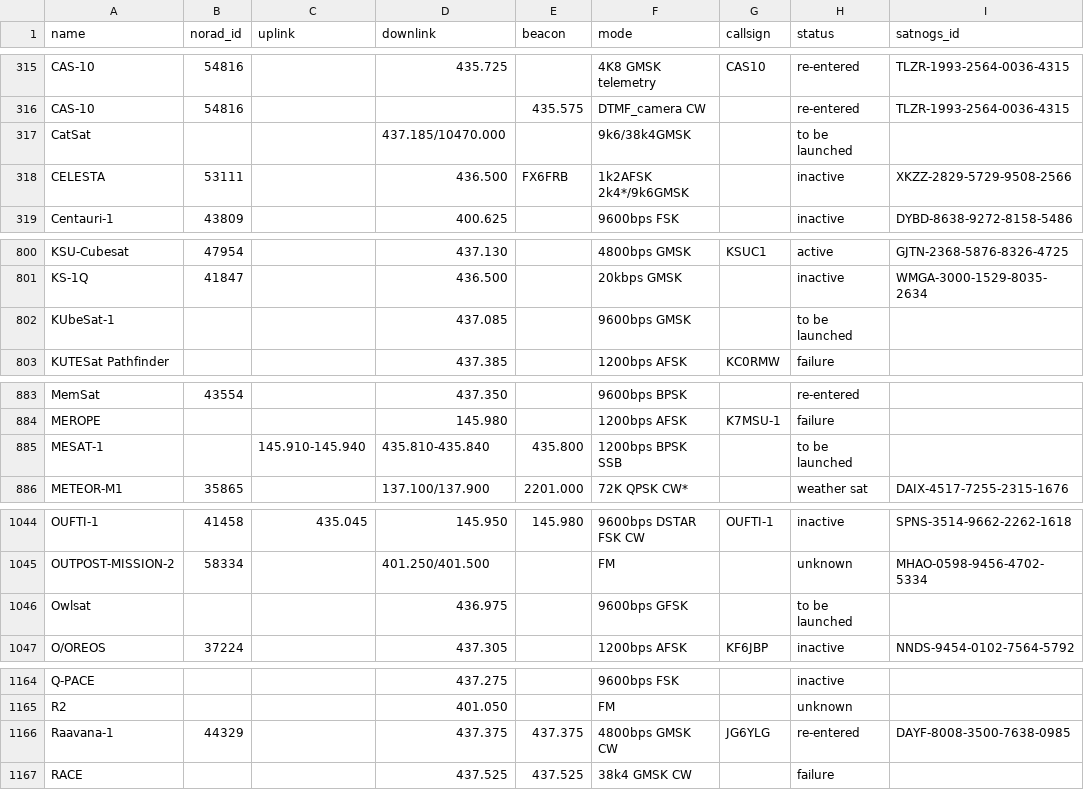
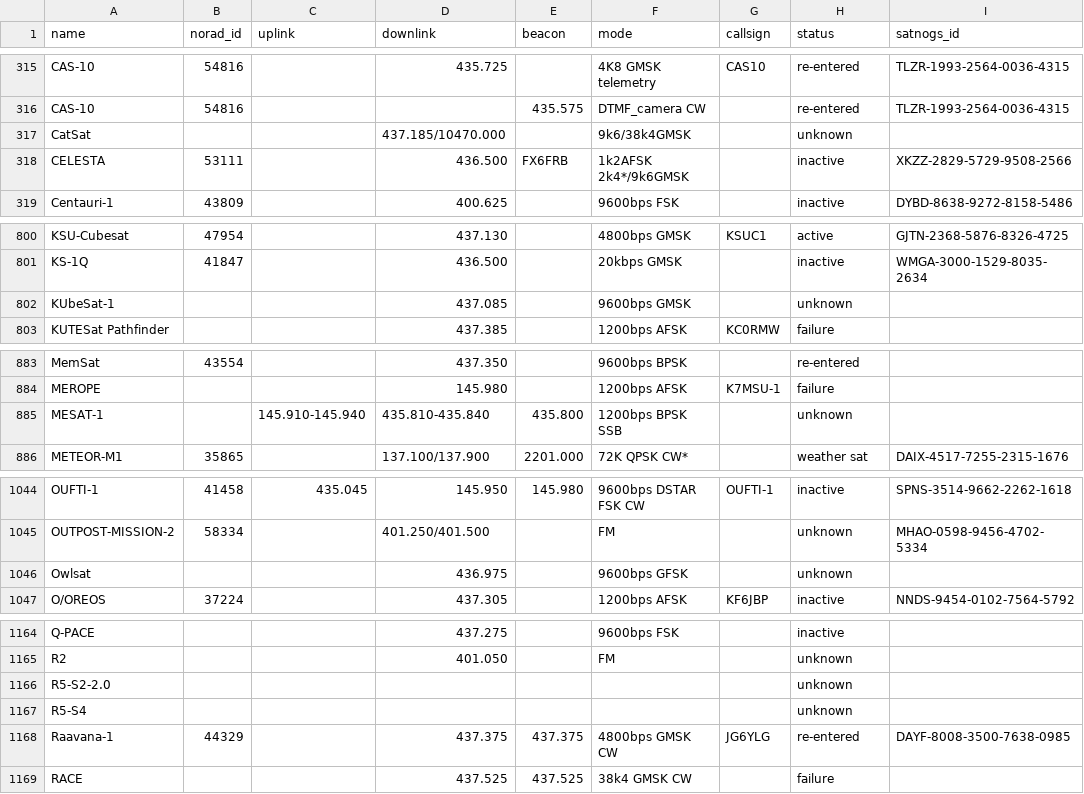
Before and after one commit to hyundotio/amateur-satellite-database, a CSV file: data/amsat-all-frequencies.csv, drawn as a sheet; only a part is shown, gaps mark what is left out; the diff covers the shown part only.

```diff
--- a/data/amsat-all-frequencies.csv
+++ b/data/amsat-all-frequencies.csv
@@ -316,3 +316,3 @@ CAS-10,54816,,435.725,,4K8 GMSK telemetry,CAS10,re-entered,TLZR-1993-2564-0036-4
 CAS-10,54816,,,435.575,DTMF_camera CW,,re-entered,TLZR-1993-2564-0036-4315
-CatSat,,,437.185/10470.000,,9k6/38k4GMSK,,to be launched,
+CatSat,,,437.185/10470.000,,9k6/38k4GMSK,,unknown,
 CELESTA,53111,,436.500,FX6FRB,1k2AFSK 2k4*/9k6GMSK,,inactive,XKZZ-2829-5729-9508-2566
@@ -801,3 +801,3 @@ KSU-Cubesat,47954,,437.130,,4800bps GMSK,KSUC1,active,GJTN-2368-5876-8326-4725
 KS-1Q,41847,,436.500,,20kbps GMSK,,inactive,WMGA-3000-1529-8035-2634
-KUbeSat-1,,,437.085,,9600bps GMSK,,to be launched,
+KUbeSat-1,,,437.085,,9600bps GMSK,,unknown,
 KUTESat Pathfinder,,,437.385,,1200bps AFSK,KC0RMW,failure,
@@ -884,3 +884,3 @@ MemSat,43554,,437.350,,9600bps BPSK,,re-entered,
 MEROPE,,,145.980,,1200bps AFSK,K7MSU-1,failure,
-MESAT-1,,145.910-145.940,435.810-435.840,435.800,1200bps BPSK SSB,,to be launched,
+MESAT-1,,145.910-145.940,435.810-435.840,435.800,1200bps BPSK SSB,,unknown,
 METEOR-M1,35865,,137.100/137.900,2201.000,72K QPSK CW*,,weather sat,DAIX-4517-7255-2315-1676
@@ -1045,3 +1045,3 @@ OUFTI-1,41458,435.045,145.950,145.980,9600bps DSTAR FSK CW,OUFTI-1,inactive,SPNS
 OUTPOST-MISSION-2,58334,,401.250/401.500,,FM,,unknown,MHAO-0598-9456-4702-5334
-Owlsat,,,436.975,,9600bps GFSK,,to be launched,
+Owlsat,,,436.975,,9600bps GFSK,,unknown,
 O/OREOS,37224,,437.305,,1200bps AFSK,KF6JBP,inactive,NNDS-9454-0102-7564-5792
@@ -1165,2 +1165,4 @@ Q-PACE,,,437.275,,9600bps FSK,,inactive,
 R2,,,401.050,,FM,,unknown,
+R5-S2-2.0,,,,,,,unknown,
+R5-S4,,,,,,,unknown,
 Raavana-1,44329,,437.375,437.375,4800bps GMSK CW,JG6YLG,re-entered,DAYF-8008-3500-7638-0985
```
Also changed, not shown: 3 edited cells elsewhere in this file, data/satnogs.csv, 2 other files.
